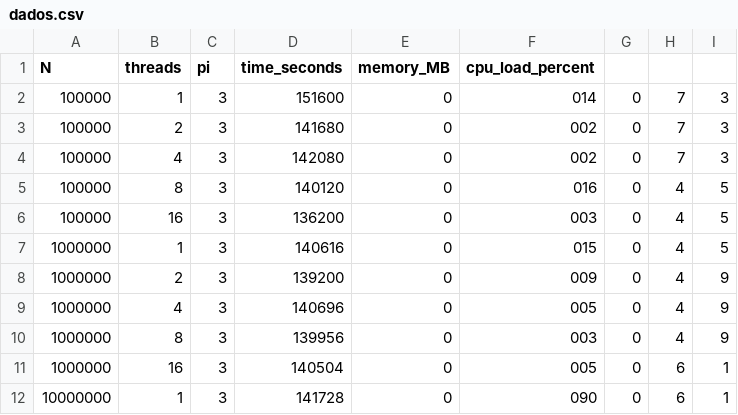
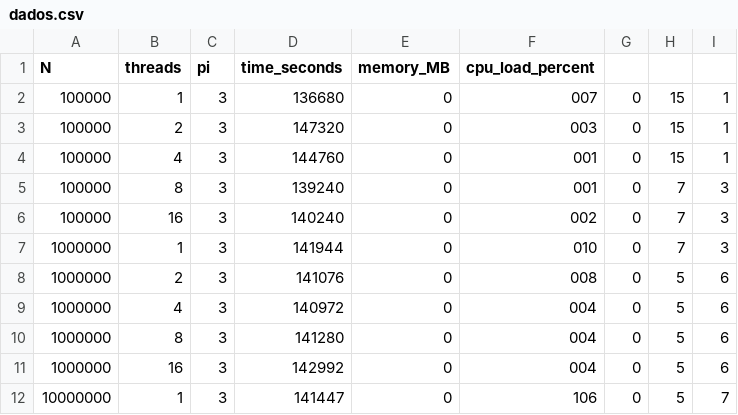
Before and after one commit to AntonioFreire203/montecarlo-pi-parallel, a CSV file: dados/dados.csv, drawn as a sheet; only a part is shown; the diff covers the shown part only.

```diff
--- a/dados/dados.csv
+++ b/dados/dados.csv
@@ -1,12 +1,12 @@
 N,threads,pi,time_seconds,memory_MB,cpu_load_percent
-100000,1,3,151600,0,014,0,7,3
-100000,2,3,141680,0,002,0,7,3
-100000,4,3,142080,0,002,0,7,3
-100000,8,3,140120,0,016,0,4,5
-100000,16,3,136200,0,003,0,4,5
-1000000,1,3,140616,0,015,0,4,5
-1000000,2,3,139200,0,009,0,4,9
-1000000,4,3,140696,0,005,0,4,9
-1000000,8,3,139956,0,003,0,4,9
-1000000,16,3,140504,0,005,0,6,1
-10000000,1,3,141728,0,090,0,6,1
+100000,1,3,136680,0,007,0,15,1
+100000,2,3,147320,0,003,0,15,1
+100000,4,3,144760,0,001,0,15,1
+100000,8,3,139240,0,001,0,7,3
+100000,16,3,140240,0,002,0,7,3
+1000000,1,3,141944,0,010,0,7,3
+1000000,2,3,141076,0,008,0,5,6
+1000000,4,3,140972,0,004,0,5,6
+1000000,8,3,141280,0,004,0,5,6
+1000000,16,3,142992,0,004,0,5,6
+10000000,1,3,141447,0,106,0,5,7
```
Also changed, not shown: 34 edited cells elsewhere in this file, 9 other files.
